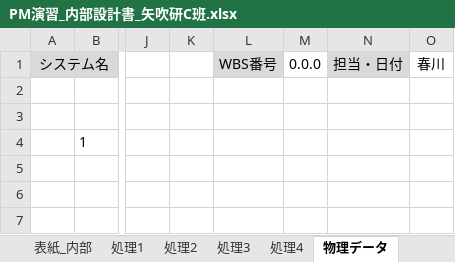
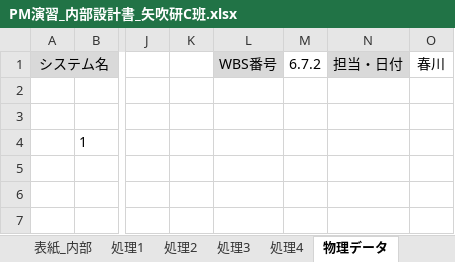
Before and after one commit to IzumiYuuta/PMyabukikenC, an Excel workbook: 内部設計/PM演習_内部設計書_矢吹研C班.xlsx, sheet 物理データ, drawn as a sheet; only a part is shown, gaps mark what is left out; values as stored, in another font and other column widths than the file's, no borders; the diff names each change by its address in the sheet, - before the commit and + after, or states it on an @@ line.

```diff
--- a/内部設計/PM演習_内部設計書_矢吹研C班.xlsx (sheet 物理データ)
+++ b/内部設計/PM演習_内部設計書_矢吹研C班.xlsx (sheet 物理データ)
-M1: 0.0.0
+M1: 6.7.2
```
Also changed, not shown: sheet 処理1, sheet 処理3, sheet 処理4, sheet 処理2, charts or pictures.
